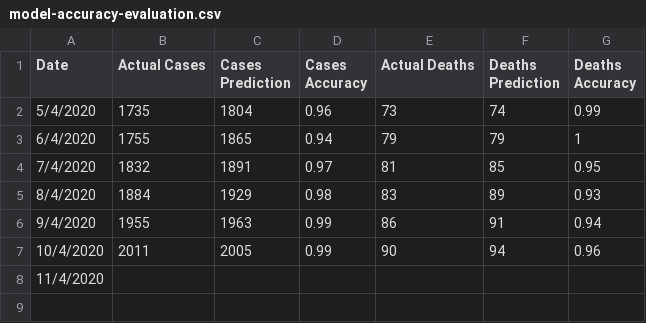
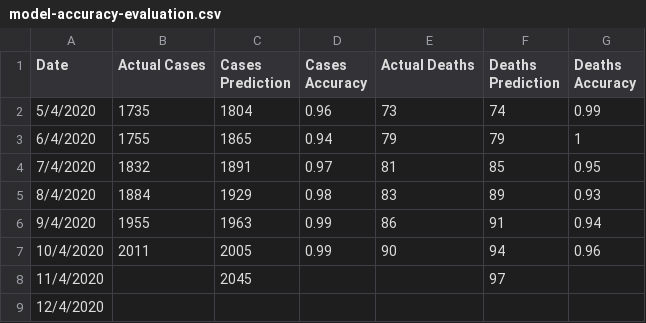
Before and after one commit to mastavralis/dm-covid-19-greece, a CSV file: dataset/model-accuracy-evaluation.csv, drawn as a sheet.

Commit message:
minor fixes

```diff
--- a/dataset/model-accuracy-evaluation.csv
+++ b/dataset/model-accuracy-evaluation.csv
@@ -7,2 +7,3 @@
 10/4/2020,2011,2005,0.99,90,94,0.96
-11/4/2020,,,,,,
+11/4/2020,,2045,,,97,
+12/4/2020,,,,,,
```
